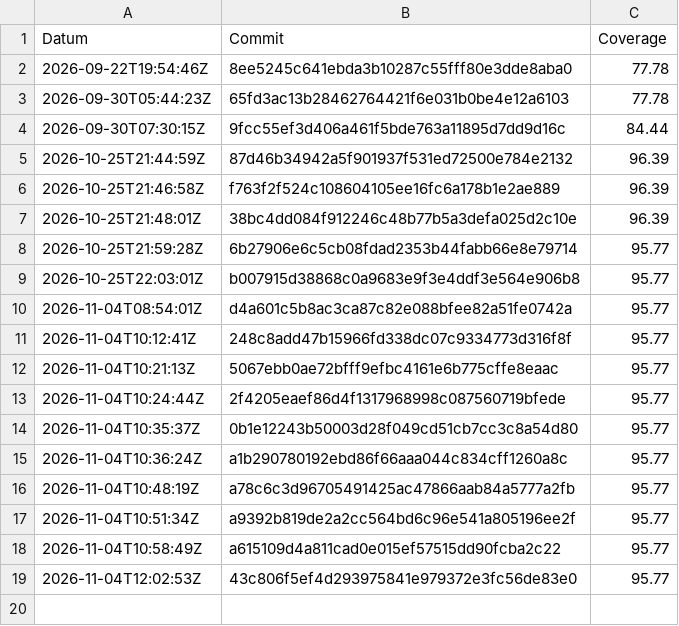
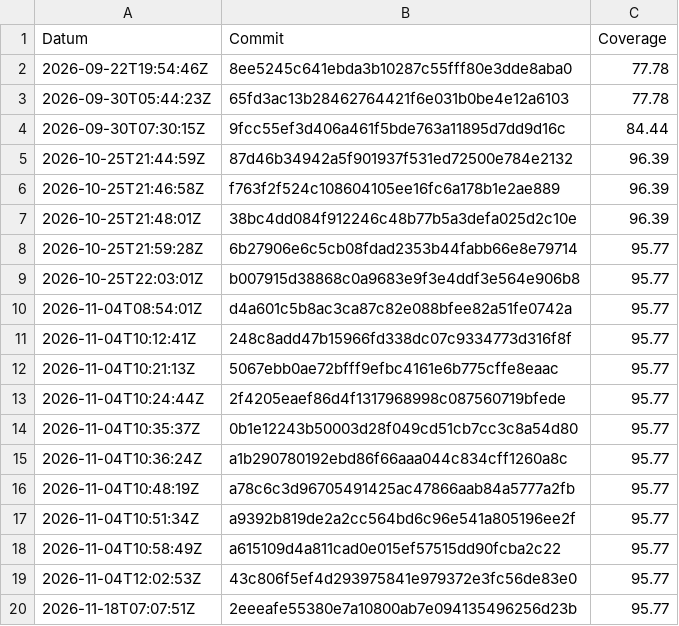
Before and after one commit to TheGloo/450-tictactest-mvk, a CSV file: coverage-history.csv, drawn as a sheet; the diff names each change by its address in the sheet, - before the commit and + after, or states it on an @@ line.

```diff
--- a/coverage-history.csv
+++ b/coverage-history.csv
+row 20: 2026-11-18T07:07:51Z | 2eeeafe55380e7a10800ab7e094135496256d23b | 95.77
```
Also changed, not shown: 1 other file.
